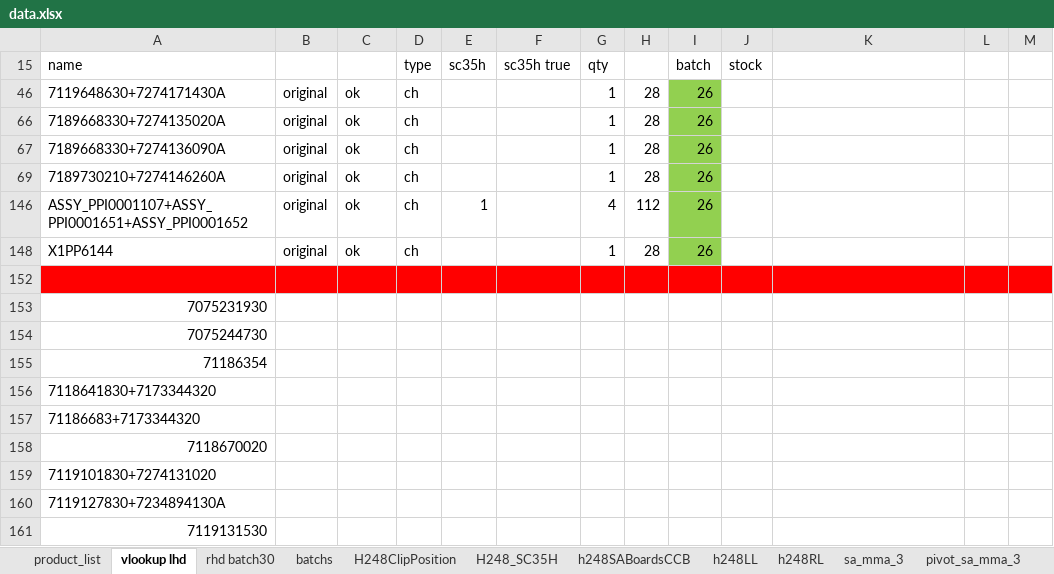
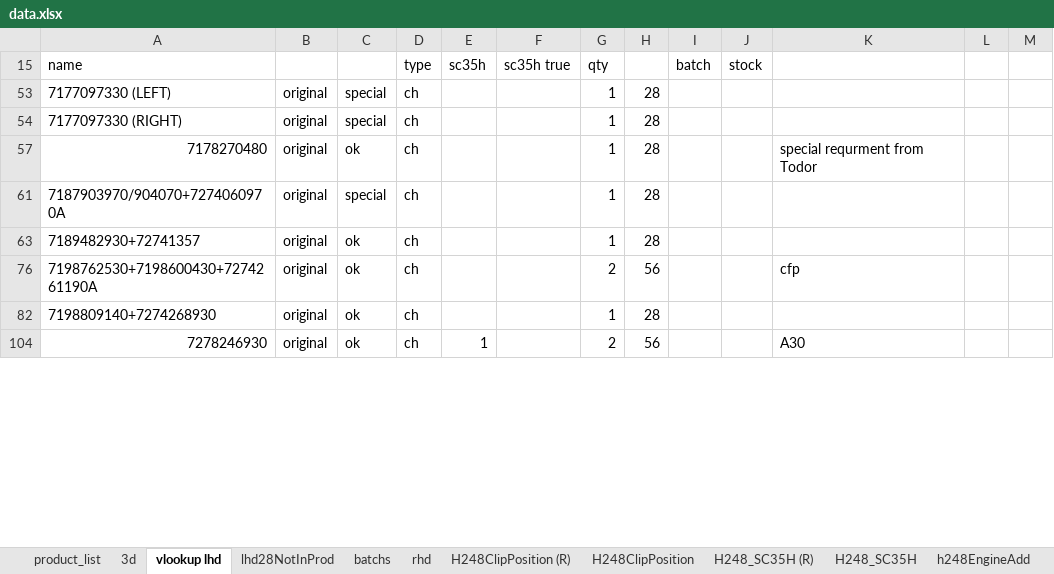
Before and after one commit to pacopacev/jo_engine, an Excel workbook: data.xlsx, sheet vlookup lhd, drawn as a sheet; only a part is shown; values as stored, in another font and other column widths than the file's, no borders; conditional formats not drawn; removed rows and columns are numbered as before the commit, all else as after; the diff covers the shown part only; the diff names each change by its address in the sheet, - before the commit and + after, or states it on an @@ line.

```diff
--- a/data.xlsx (sheet vlookup lhd)
+++ b/data.xlsx (sheet vlookup lhd)
-sheet tab: rhd batch30
-sheet tab: sa_mma_3
-sheet tab: pivot_sa_mma_3
+sheet tab: 3d
+sheet tab: lhd28NotInProd
+sheet tab: rhd
+sheet tab: H248ClipPosition (R)
+sheet tab: H248_SC35H (R)
+sheet tab: h248EngineAdd
-A53 (name): 7119648630+7274171430A
+A53 (name): 7177097330 (LEFT)
-C53: ok
+C53: special
-I53 (batch): 26
+I53 (batch): (empty)
-I53 fill: #92D050
+I53 fill: none
@@ row 54 unhidden: 7177097330 (RIGHT) | original | special | ch |  |  | 1 | 28 @@
-A57 (name): 7189668330+7274135020A
+A57 (name): 7178270480
-I57 (batch): 26
+I57 (batch): (empty)
-I57 fill: #92D050
+I57 fill: none
-K57: (empty)
+K57: special requrment from Todor
-A61 (name): 7189668330+7274136090A
+A61 (name): 7187903970/904070+7274060970A
-C61: ok
+C61: special
-I61 (batch): 26
+I61 (batch): (empty)
-I61 fill: #92D050
+I61 fill: none
-A63 (name): 7189730210+7274146260A
+A63 (name): 7189482930+72741357
-I63 (batch): 26
+I63 (batch): (empty)
-I63 fill: #92D050
+I63 fill: none
@@ row 146 hidden: ASSY_PPI0001107+ASSY_PPI0001651+ASSY_PPI0001652 | original | ok | ch | 1 |  | 4 | 112 | 26 @@
@@ row 76 unhidden: 7198762530+7198600430+7274261190A | original | ok | ch |  |  | 2 | 56 |  |  | cfp @@
-A82 (name): X1PP6144
+A82 (name): 7198809140+7274268930
-I82 (batch): 26
+I82 (batch): (empty)
-I82 fill: #92D050
+I82 fill: none
-row 104: (empty)
+row 104: 7278246930 | original | ok | ch | 1 |  | 2 | 56 |  |  | A30
-A104:M104 fill: #FF0000
+A104:M104 fill: none
-row 153: 7075231930
-row 154: 7075244730
-row 155: 71186354
-row 156: 7118641830+7173344320
-row 157: 71186683+7173344320
-row 158: 7118670020
-row 159: 7119101830+7274131020
-row 160: 7119127830+7234894130A
-row 161: 7119131530
```
Also changed, not shown: 2 added rows and 129 removed rows elsewhere in this sheet, sheet product_list, sheet h248LHDstatus, sheet h248RHDstatus, sheet h248SABoardsCCB, sheet H248_SC35H, sheet H248ClipPosition, 2 more sheets, other sheet tabs, formulas that keep their value, hidden cells, jo.xlsx, 2 other files.
